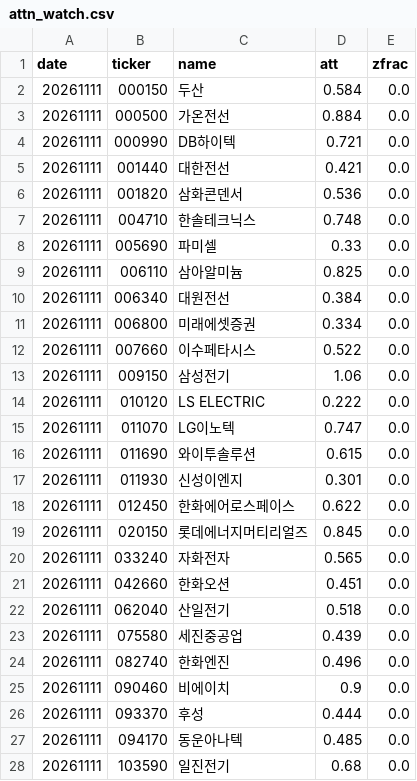
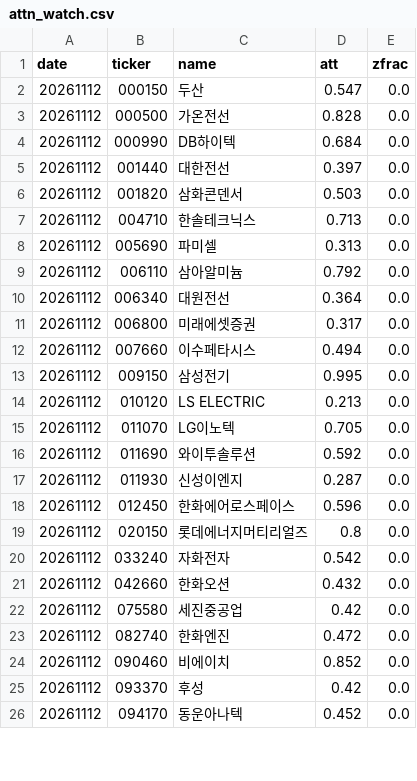
Before and after one commit to bamhobak/kospi-volume, a CSV file: data/attn_watch.csv, drawn as a sheet; only a part is shown; the diff covers the shown part only.

```diff
--- a/data/attn_watch.csv
+++ b/data/attn_watch.csv
@@ -1,28 +1,26 @@
 date,ticker,name,att,zfrac
-20261111,000150,두산,0.584,0.0
-20261111,000500,가온전선,0.884,0.0
-20261111,000990,DB하이텍,0.721,0.0
-20261111,001440,대한전선,0.421,0.0
-20261111,001820,삼화콘덴서,0.536,0.0
-20261111,004710,한솔테크닉스,0.748,0.0
-20261111,005690,파미셀,0.33,0.0
-20261111,006110,삼아알미늄,0.825,0.0
-20261111,006340,대원전선,0.384,0.0
-20261111,006800,미래에셋증권,0.334,0.0
-20261111,007660,이수페타시스,0.522,0.0
-20261111,009150,삼성전기,1.06,0.0
-20261111,010120,LS ELECTRIC,0.222,0.0
-20261111,011070,LG이노텍,0.747,0.0
-20261111,011690,와이투솔루션,0.615,0.0
-20261111,011930,신성이엔지,0.301,0.0
-20261111,012450,한화에어로스페이스,0.622,0.0
-20261111,020150,롯데에너지머티리얼즈,0.845,0.0
-20261111,033240,자화전자,0.565,0.0
-20261111,042660,한화오션,0.451,0.0
-20261111,062040,산일전기,0.518,0.0
-20261111,075580,세진중공업,0.439,0.0
-20261111,082740,한화엔진,0.496,0.0
-20261111,090460,비에이치,0.9,0.0
-20261111,093370,후성,0.444,0.0
-20261111,094170,동운아나텍,0.485,0.0
-20261111,103590,일진전기,0.68,0.0
+20261112,000150,두산,0.547,0.0
+20261112,000500,가온전선,0.828,0.0
+20261112,000990,DB하이텍,0.684,0.0
+20261112,001440,대한전선,0.397,0.0
+20261112,001820,삼화콘덴서,0.503,0.0
+20261112,004710,한솔테크닉스,0.713,0.0
+20261112,005690,파미셀,0.313,0.0
+20261112,006110,삼아알미늄,0.792,0.0
+20261112,006340,대원전선,0.364,0.0
+20261112,006800,미래에셋증권,0.317,0.0
+20261112,007660,이수페타시스,0.494,0.0
+20261112,009150,삼성전기,0.995,0.0
+20261112,010120,LS ELECTRIC,0.213,0.0
+20261112,011070,LG이노텍,0.705,0.0
+20261112,011690,와이투솔루션,0.592,0.0
+20261112,011930,신성이엔지,0.287,0.0
+20261112,012450,한화에어로스페이스,0.596,0.0
+20261112,020150,롯데에너지머티리얼즈,0.8,0.0
+20261112,033240,자화전자,0.542,0.0
+20261112,042660,한화오션,0.432,0.0
+20261112,075580,세진중공업,0.42,0.0
+20261112,082740,한화엔진,0.472,0.0
+20261112,090460,비에이치,0.852,0.0
+20261112,093370,후성,0.42,0.0
+20261112,094170,동운아나텍,0.452,0.0
```
Also changed, not shown: 18 edited cells elsewhere in this file, data/buyback_recent.csv, data/credit_recent.csv, 10 other files.
